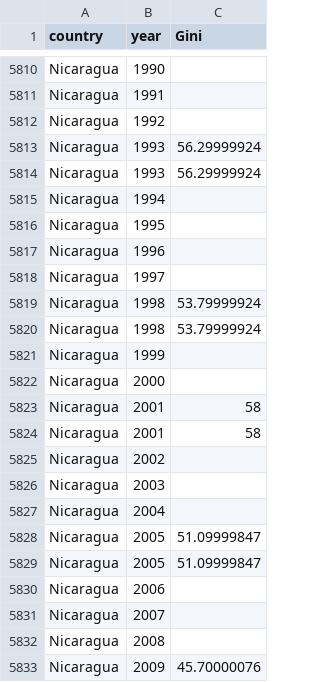
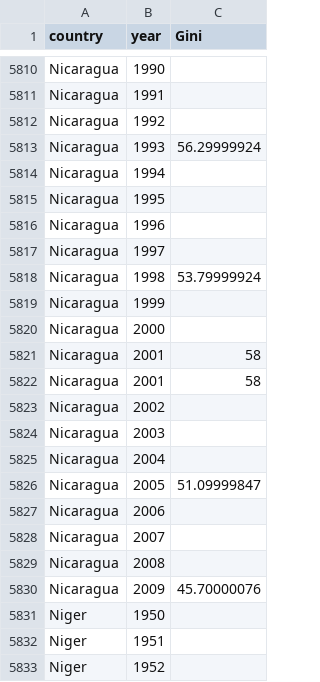
Before and after one commit to TGuillerme/Gini_Cultural_Impact, a CSV file: Data/Gini_index.csv, drawn as a sheet; only a part is shown, gaps mark what is left out; the shorter side is filled out with more unchanged rows; the diff names each change by its address in the sheet, - before the commit and + after, or states it on an @@ line.

Commit message:
data update

```diff
--- a/Data/Gini_index.csv
+++ b/Data/Gini_index.csv
-row 5814: Nicaragua | 1993 | 56.29999924
-row 5819: Nicaragua | 1998 | 53.79999924
-row 5828: Nicaragua | 2005 | 51.09999847
```
Also changed, not shown: Data/Country_variables.csv.
